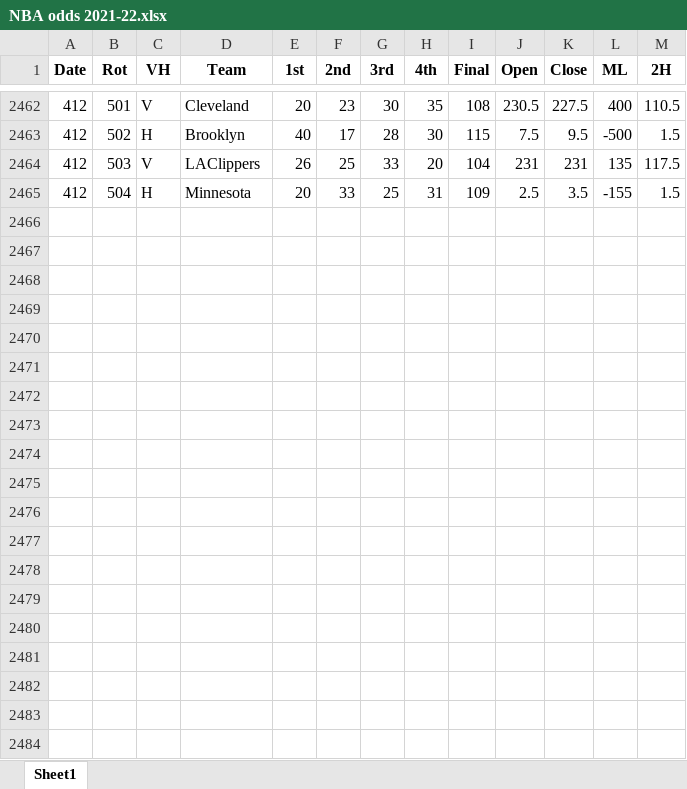
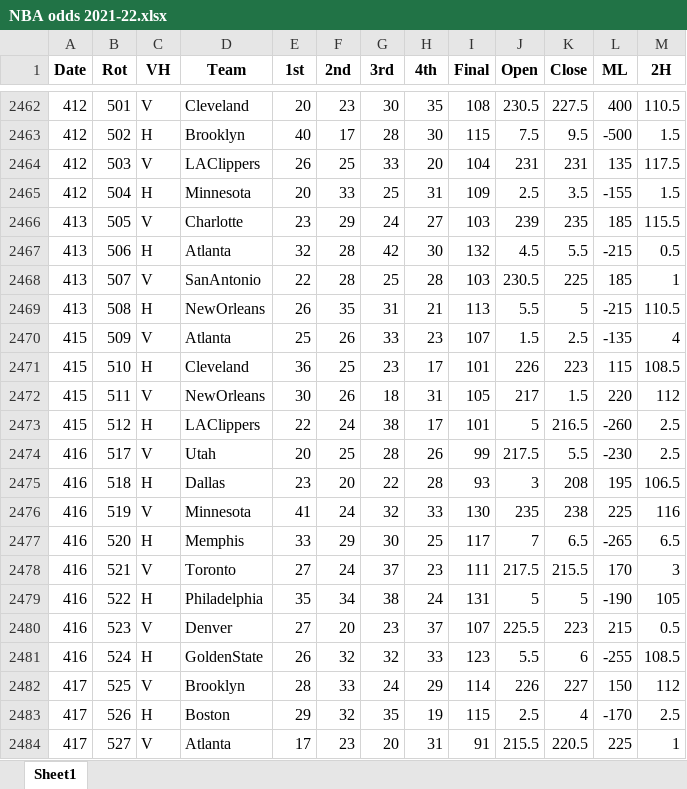
Before and after one commit to DillonKoch/Sports_Betting, an Excel workbook: Data/Odds/NBA/NBA odds 2021-22.xlsx, sheet Sheet1, drawn as a sheet; only a part is shown, gaps mark what is left out; values as stored, in another font and other column widths than the file's, no borders; the diff covers the shown part only; the diff names each change by its address in the sheet, - before the commit and + after, or states it on an @@ line.

```diff
--- a/Data/Odds/NBA/NBA odds 2021-22.xlsx (sheet Sheet1)
+++ b/Data/Odds/NBA/NBA odds 2021-22.xlsx (sheet Sheet1)
+row 2466: 413 | 505 | V | Charlotte | 23 | 29 | 24 | 27 | 103 | 239 | 235 | 185 | 115.5
+row 2467: 413 | 506 | H | Atlanta | 32 | 28 | 42 | 30 | 132 | 4.5 | 5.5 | -215 | 0.5
+row 2468: 413 | 507 | V | SanAntonio | 22 | 28 | 25 | 28 | 103 | 230.5 | 225 | 185 | 1
+row 2469: 413 | 508 | H | NewOrleans | 26 | 35 | 31 | 21 | 113 | 5.5 | 5 | -215 | 110.5
+row 2470: 415 | 509 | V | Atlanta | 25 | 26 | 33 | 23 | 107 | 1.5 | 2.5 | -135 | 4
+row 2471: 415 | 510 | H | Cleveland | 36 | 25 | 23 | 17 | 101 | 226 | 223 | 115 | 108.5
+row 2472: 415 | 511 | V | NewOrleans | 30 | 26 | 18 | 31 | 105 | 217 | 1.5 | 220 | 112
+row 2473: 415 | 512 | H | LAClippers | 22 | 24 | 38 | 17 | 101 | 5 | 216.5 | -260 | 2.5
+row 2474: 416 | 517 | V | Utah | 20 | 25 | 28 | 26 | 99 | 217.5 | 5.5 | -230 | 2.5
+row 2475: 416 | 518 | H | Dallas | 23 | 20 | 22 | 28 | 93 | 3 | 208 | 195 | 106.5
+row 2476: 416 | 519 | V | Minnesota | 41 | 24 | 32 | 33 | 130 | 235 | 238 | 225 | 116
+row 2477: 416 | 520 | H | Memphis | 33 | 29 | 30 | 25 | 117 | 7 | 6.5 | -265 | 6.5
+row 2478: 416 | 521 | V | Toronto | 27 | 24 | 37 | 23 | 111 | 217.5 | 215.5 | 170 | 3
+row 2479: 416 | 522 | H | Philadelphia | 35 | 34 | 38 | 24 | 131 | 5 | 5 | -190 | 105
+row 2480: 416 | 523 | V | Denver | 27 | 20 | 23 | 37 | 107 | 225.5 | 223 | 215 | 0.5
+row 2481: 416 | 524 | H | GoldenState | 26 | 32 | 32 | 33 | 123 | 5.5 | 6 | -255 | 108.5
+row 2482: 417 | 525 | V | Brooklyn | 28 | 33 | 24 | 29 | 114 | 226 | 227 | 150 | 112
+row 2483: 417 | 526 | H | Boston | 29 | 32 | 35 | 19 | 115 | 2.5 | 4 | -170 | 2.5
+row 2484: 417 | 527 | V | Atlanta | 17 | 23 | 20 | 31 | 91 | 215.5 | 220.5 | 225 | 1
```
Also changed, not shown: 23 added rows elsewhere in this sheet, Data/Odds/NCAAB/ncaa basketball 2021-22.xlsx, Data/Odds/NCAAF/ncaa football 2021-22.xlsx, 8 other files.
